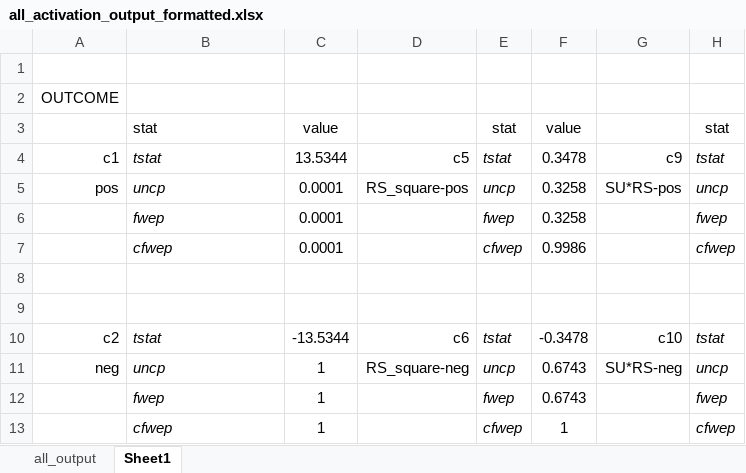
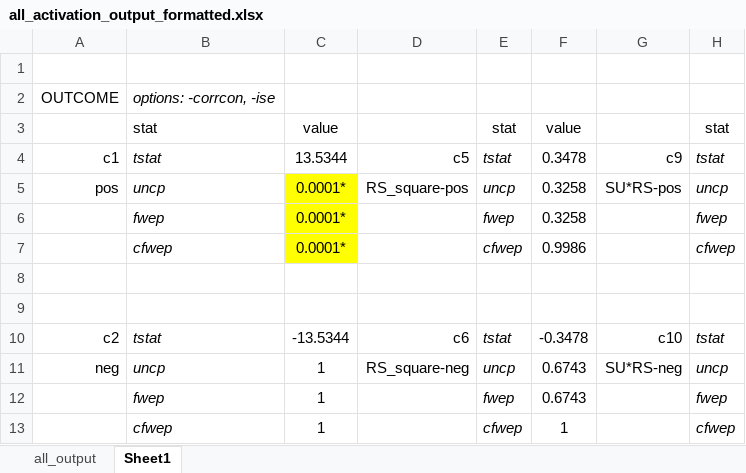
Before and after one commit to DVS-Lab/istart-socdoors, an Excel workbook: derivatives/palm_data/all_activation_output_formatted.xlsx, sheet Sheet1, drawn as a sheet; only a part is shown; values as stored, in another font and other column widths than the file's, no borders; the diff covers the shown part only; the diff names each change by its address in the sheet, - before the commit and + after, or states it on an @@ line.

```diff
--- a/derivatives/palm_data/all_activation_output_formatted.xlsx (sheet Sheet1)
+++ b/derivatives/palm_data/all_activation_output_formatted.xlsx (sheet Sheet1)
-B2: (empty)
+B2: options: -corrcon, -ise
-C5:C7: 0.0001
+C5:C7: 0.0001*
-C5:C7 fill: none
+C5:C7 fill: #FFFF00
```
Also changed, not shown: 37 added rows, 37 removed rows, 34 edited cells and cell formats elsewhere in this sheet, 5 other files.
